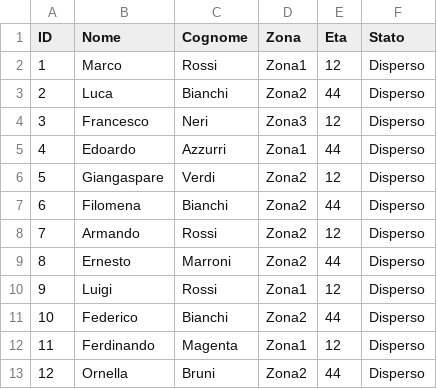
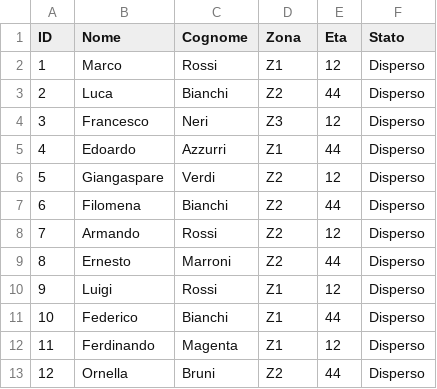
Before and after one commit to GiovanniSortino/EsameRobotica, a CSV file: Assets/Resources/persone_disperse.csv, drawn as a sheet.

```diff
--- a/Assets/Resources/persone_disperse.csv
+++ b/Assets/Resources/persone_disperse.csv
@@ -1,13 +1,13 @@
 ID,Nome,Cognome,Zona,Eta,Stato
-1,Marco,Rossi,Zona1,12,Disperso
-2,Luca,Bianchi,Zona2,44,Disperso
-3,Francesco,Neri,Zona3,12,Disperso
-4,Edoardo,Azzurri,Zona1,44,Disperso
-5,Giangaspare,Verdi,Zona2,12,Disperso
-6,Filomena,Bianchi,Zona2,44,Disperso
-7,Armando,Rossi,Zona2,12,Disperso
-8,Ernesto,Marroni,Zona2,44,Disperso
-9,Luigi,Rossi,Zona1,12,Disperso
-10,Federico,Bianchi,Zona2,44,Disperso
-11,Ferdinando,Magenta,Zona1,12,Disperso
-12,Ornella,Bruni,Zona2,44,Disperso
+1,Marco,Rossi,Z1,12,Disperso
+2,Luca,Bianchi,Z2,44,Disperso
+3,Francesco,Neri,Z3,12,Disperso
+4,Edoardo,Azzurri,Z1,44,Disperso
+5,Giangaspare,Verdi,Z2,12,Disperso
+6,Filomena,Bianchi,Z2,44,Disperso
+7,Armando,Rossi,Z2,12,Disperso
+8,Ernesto,Marroni,Z2,44,Disperso
+9,Luigi,Rossi,Z1,12,Disperso
+10,Federico,Bianchi,Z1,44,Disperso
+11,Ferdinando,Magenta,Z1,12,Disperso
+12,Ornella,Bruni,Z2,44,Disperso
```
Also changed, not shown: 16 other files.
